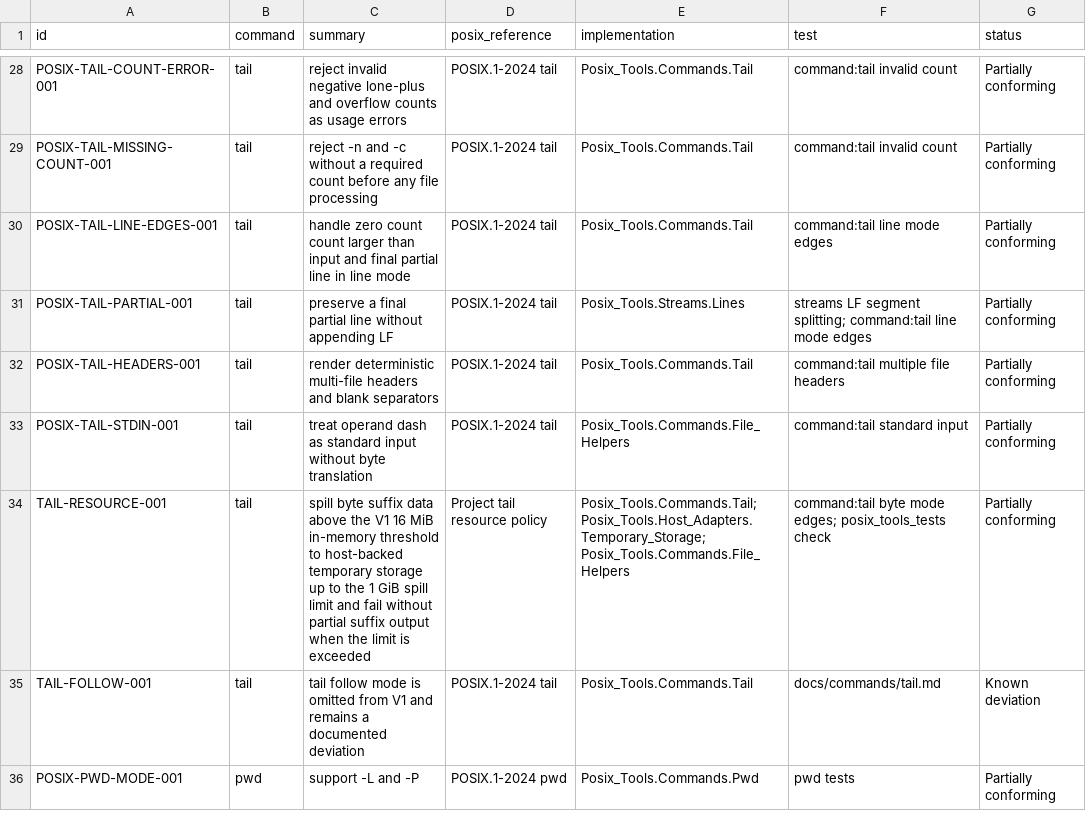
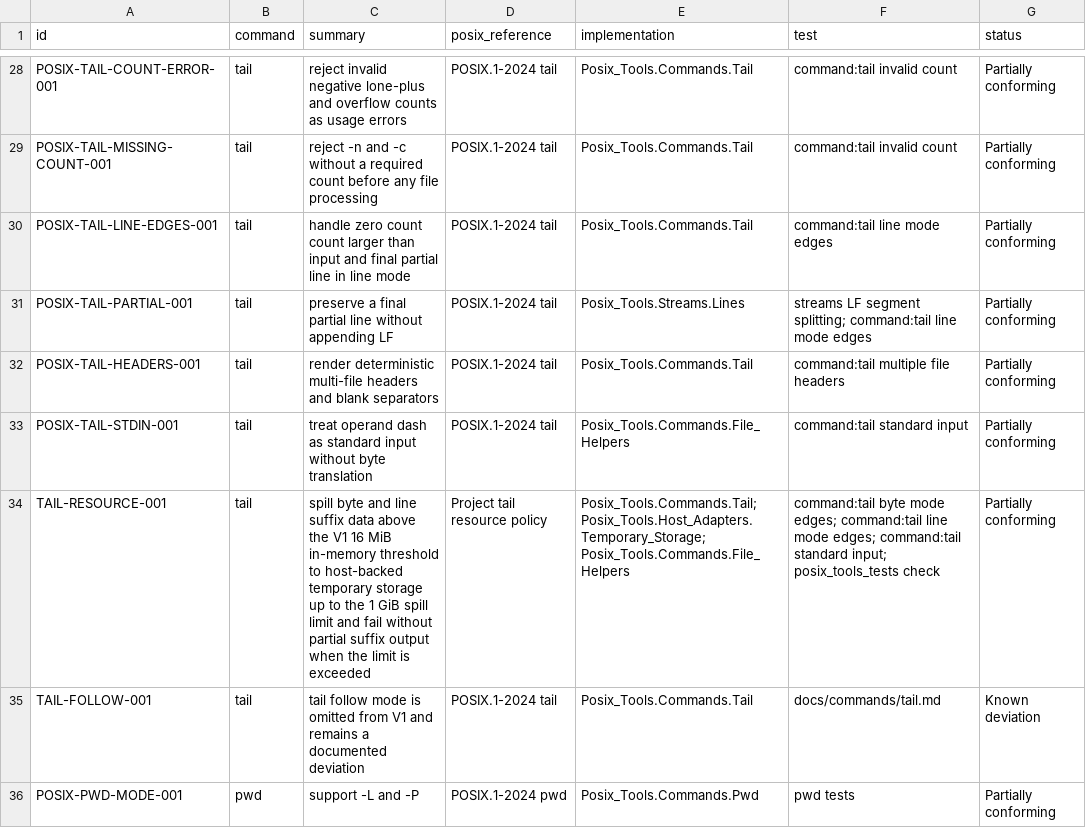
Before and after one commit to bracke/posix_tools, a CSV file: generated/requirements.csv, drawn as a sheet; only a part is shown, gaps mark what is left out.

Commit message:
Add tail line spill storage

```diff
--- a/generated/requirements.csv
+++ b/generated/requirements.csv
@@ -33,3 +33,3 @@ POSIX-TAIL-HEADERS-001,tail,render deterministic multi-file headers and blank se
 POSIX-TAIL-STDIN-001,tail,treat operand dash as standard input without byte translation,POSIX.1-2024 tail,Posix_Tools.Commands.File_Helpers,command:tail standard input,Partially conforming
-TAIL-RESOURCE-001,tail,spill byte suffix data above the V1 16 MiB in-memory threshold to host-backed temporary storage up to the 1 GiB spill limit and fail without partial suffix output when the limit is exceeded,Project tail resource policy,Posix_Tools.Commands.Tail; Posix_Tools.Host_Adapters.Temporary_Storage; Posix_Tools.Commands.File_Helpers,command:tail byte mode edges; posix_tools_tests check,Partially conforming
+TAIL-RESOURCE-001,tail,spill byte and line suffix data above the V1 16 MiB in-memory threshold to host-backed temporary storage up to the 1 GiB spill limit and fail without partial suffix output when the limit is exceeded,Project tail resource policy,Posix_Tools.Commands.Tail; Posix_Tools.Host_Adapters.Temporary_Storage; Posix_Tools.Commands.File_Helpers,command:tail byte mode edges; command:tail line mode edges; command:tail standard input; posix_tools_tests check,Partially conforming
 TAIL-FOLLOW-001,tail,tail follow mode is omitted from V1 and remains a documented deviation,POSIX.1-2024 tail,Posix_Tools.Commands.Tail,docs/commands/tail.md,Known deviation
```
Also changed, not shown: 8 other files.
